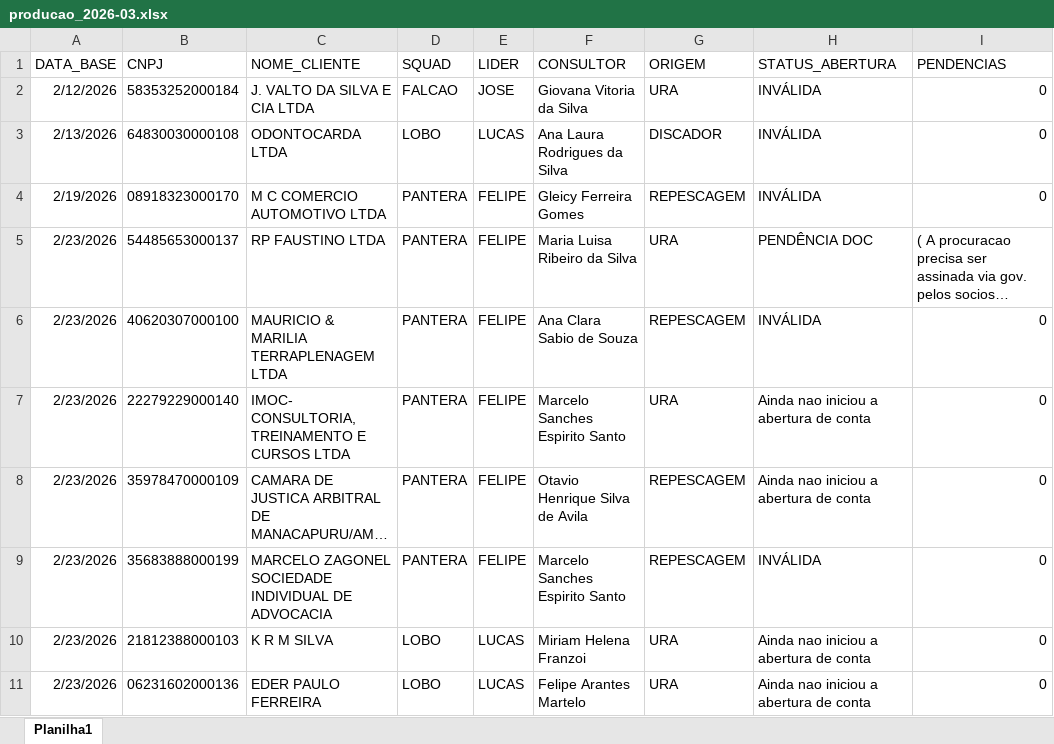
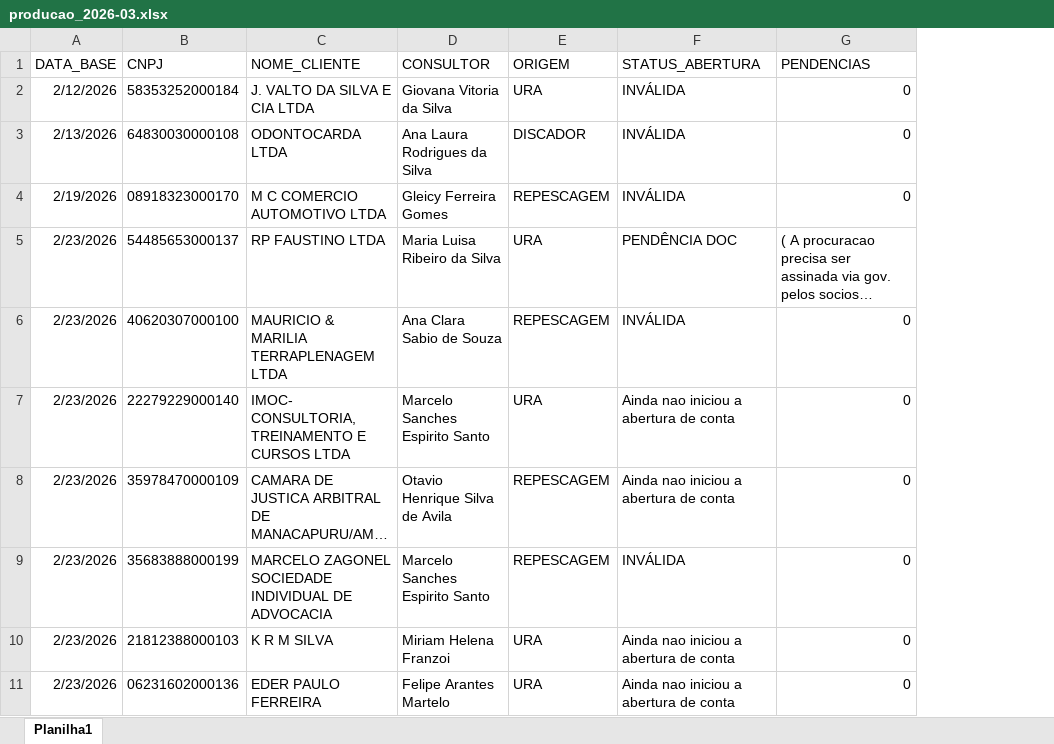
Before and after one commit to Augusto05/atlas, an Excel workbook: first-atlas/producao_2026-03.xlsx, sheet Planilha1, drawn as a sheet; only a part is shown; long unchanged cells end in …; values as stored, in another font and other column widths than the file's, no borders; the diff names each change by its address in the sheet, - before the commit and + after, or states it on an @@ line.

Commit message:
fixed producao

```diff
--- a/first-atlas/producao_2026-03.xlsx (sheet Planilha1)
+++ b/first-atlas/producao_2026-03.xlsx (sheet Planilha1)
-column D (SQUAD), rows 2-11: FALCAO | LOBO | PANTERA | PANTERA | PANTERA | PANTERA | PANTERA | PANTERA | LOBO | LOBO
-column E (LIDER), rows 2-11: JOSE | LUCAS | FELIPE | FELIPE | FELIPE | FELIPE | FELIPE | FELIPE | LUCAS | LUCAS
```
